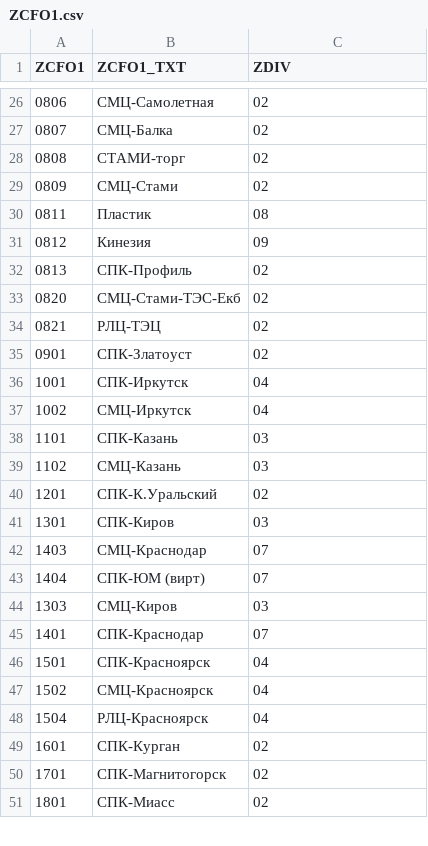
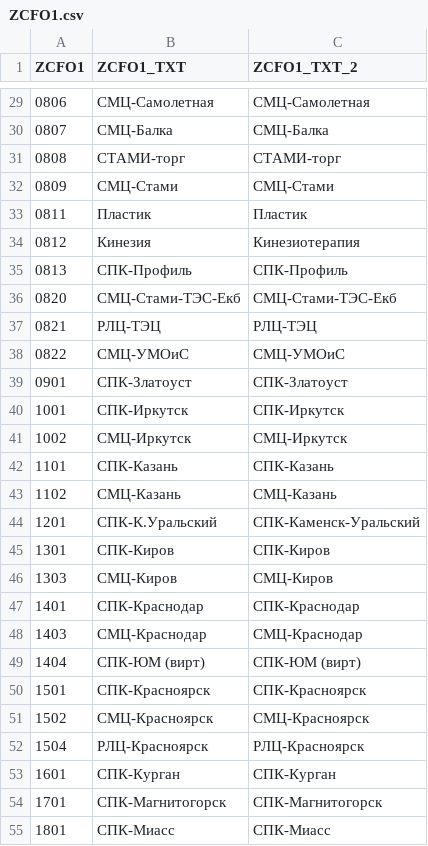
Before and after one commit to Leonn-Leon/GPT_DB, a CSV file: gpt_db/data/confs/csv/ZCFO1.csv, drawn as a sheet; only a part is shown, gaps mark what is left out; the diff covers the shown part only.

```diff
--- a/gpt_db/data/confs/csv/ZCFO1.csv
+++ b/gpt_db/data/confs/csv/ZCFO1.csv
@@ -1 +1 @@
-ZCFO1;ZCFO1_TXT;ZDIV
+ZCFO1;ZCFO1_TXT;ZCFO1_TXT_2
@@ -26,26 +29,27 @@ ZCFO1;ZCFO1_TXT;ZDIV
-0806;СМЦ-Самолетная;02
-0807;СМЦ-Балка;02
-0808;СТАМИ-торг;02
-0809;СМЦ-Стами;02
-0811;Пластик;08
-0812;Кинезия;09
-0813;СПК-Профиль;02
-0820;СМЦ-Стами-ТЭС-Екб;02
-0821;РЛЦ-ТЭЦ;02
-0901;СПК-Златоуст;02
-1001;СПК-Иркутск;04
-1002;СМЦ-Иркутск;04
-1101;СПК-Казань;03
-1102;СМЦ-Казань;03
-1201;СПК-К.Уральский;02
-1301;СПК-Киров;03
-1403;СМЦ-Краснодар;07
-1404;СПК-ЮМ (вирт);07
-1303;СМЦ-Киров;03
-1401;СПК-Краснодар;07
-1501;СПК-Красноярск;04
-1502;СМЦ-Красноярск;04
-1504;РЛЦ-Красноярск;04
-1601;СПК-Курган;02
-1701;СПК-Магнитогорск;02
-1801;СПК-Миасс;02
+0806;СМЦ-Самолетная;СМЦ-Самолетная
+0807;СМЦ-Балка;СМЦ-Балка
+0808;СТАМИ-торг;СТАМИ-торг
+0809;СМЦ-Стами;СМЦ-Стами
+0811;Пластик;Пластик
+0812;Кинезия;Кинезиотерапия
+0813;СПК-Профиль;СПК-Профиль
+0820;СМЦ-Стами-ТЭС-Екб;СМЦ-Стами-ТЭС-Екб
+0821;РЛЦ-ТЭЦ;РЛЦ-ТЭЦ
+0822;СМЦ-УМОиС;СМЦ-УМОиС
+0901;СПК-Златоуст;СПК-Златоуст
+1001;СПК-Иркутск;СПК-Иркутск
+1002;СМЦ-Иркутск;СМЦ-Иркутск
+1101;СПК-Казань;СПК-Казань
+1102;СМЦ-Казань;СМЦ-Казань
+1201;СПК-К.Уральский;СПК-Каменск-Уральский
+1301;СПК-Киров;СПК-Киров
+1303;СМЦ-Киров;СМЦ-Киров
+1401;СПК-Краснодар;СПК-Краснодар
+1403;СМЦ-Краснодар;СМЦ-Краснодар
+1404;СПК-ЮМ (вирт);СПК-ЮМ (вирт)
+1501;СПК-Красноярск;СПК-Красноярск
+1502;СМЦ-Красноярск;СМЦ-Красноярск
+1504;РЛЦ-Красноярск;РЛЦ-Красноярск
+1601;СПК-Курган;СПК-Курган
+1701;СПК-Магнитогорск;СПК-Магнитогорск
+1801;СПК-Миасс;СПК-Миасс
```
Also changed, not shown: 9 added rows, 10 removed rows and 88 edited cells elsewhere in this file, gpt_db/data/confs/csv/ZDIV.csv, 3 other files.
